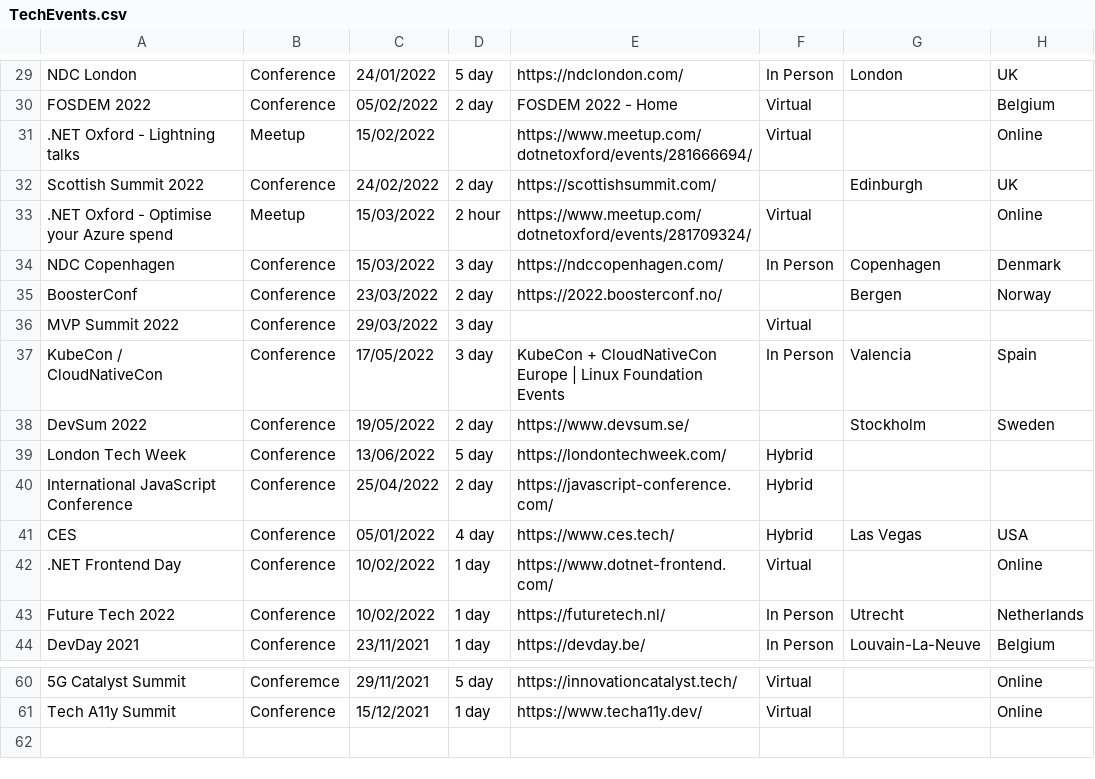
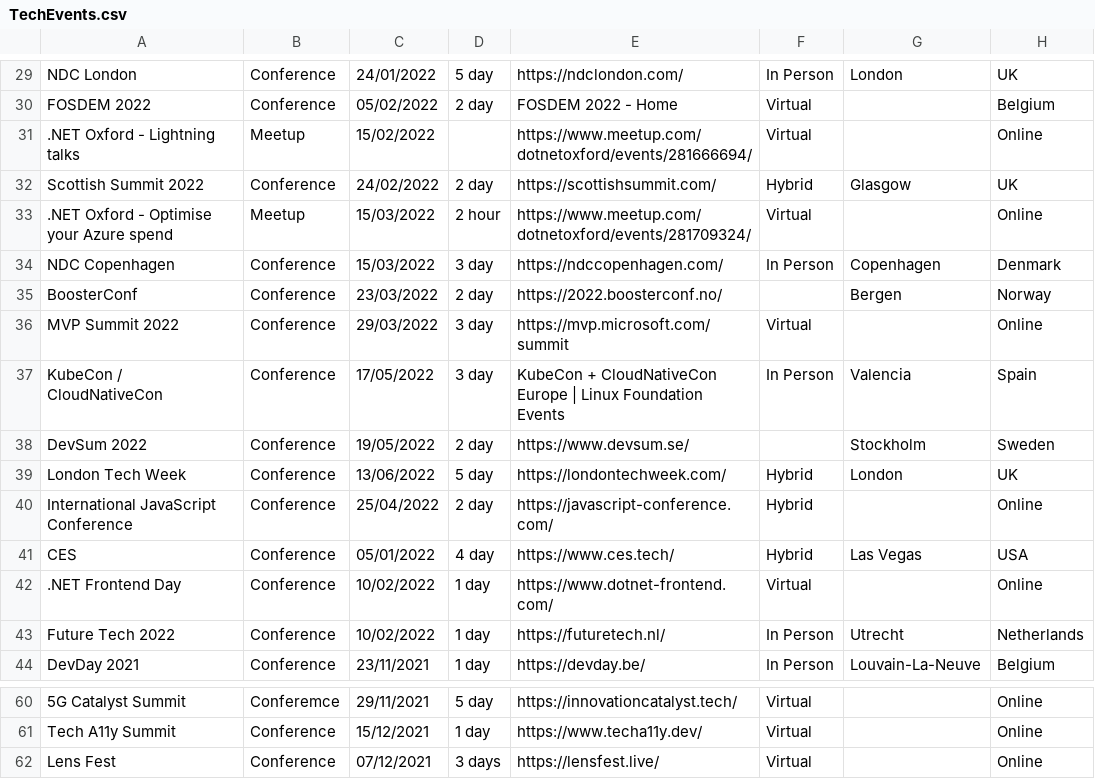
Before and after one commit to Avanade/TechCommunityCalendar, a CSV file: src/TechCommunityCalendar.Solution/TechCommunityCalendar.CoreWebApplication/wwwroot/Data/TechEvents.csv, drawn as a sheet; only a part is shown, gaps mark what is left out; the diff names each change by its address in the sheet, - before the commit and + after, or states it on an @@ line.

Commit message:
Events added or updated

```diff
--- a/src/TechCommunityCalendar.Solution/TechCommunityCalendar.CoreWebApplication/wwwroot/Data/TechEvents.csv
+++ b/src/TechCommunityCalendar.Solution/TechCommunityCalendar.CoreWebApplication/wwwroot/Data/TechEvents.csv
-F32: (empty)
+F32: Hybrid
-G32: Edinburgh
+G32: Glasgow
-E36: (empty)
+E36: https://mvp.microsoft.com/summit
-H36: (empty)
+H36: Online
-G39: (empty)
+G39: London
-H39: (empty)
+H39: UK
-H40: (empty)
+H40: Online
+row 62: Lens Fest | Conference | 07/12/2021 | 3 days | https://lensfest.live/ | Virtual |  | Online
```
